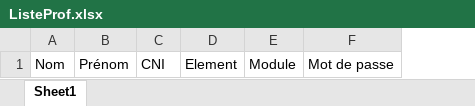
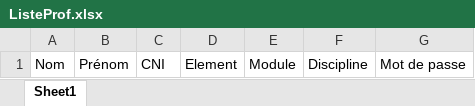
Before and after one commit to koya19/LastHope, an Excel workbook: ProjectJava/data/ListeProf.xlsx, sheet Sheet1, drawn as a sheet; values as stored, in another font and other column widths than the file's, no borders; the diff names each change by its address in the sheet, - before the commit and + after, or states it on an @@ line.

```diff
--- a/ProjectJava/data/ListeProf.xlsx (sheet Sheet1)
+++ b/ProjectJava/data/ListeProf.xlsx (sheet Sheet1)
+column F, row 1: Discipline
```
Also changed, not shown: ProjectJava/data/ListeAdmin.xlsx, ProjectJava/data/ListeDesClasses.xlsx, 8 other files.
